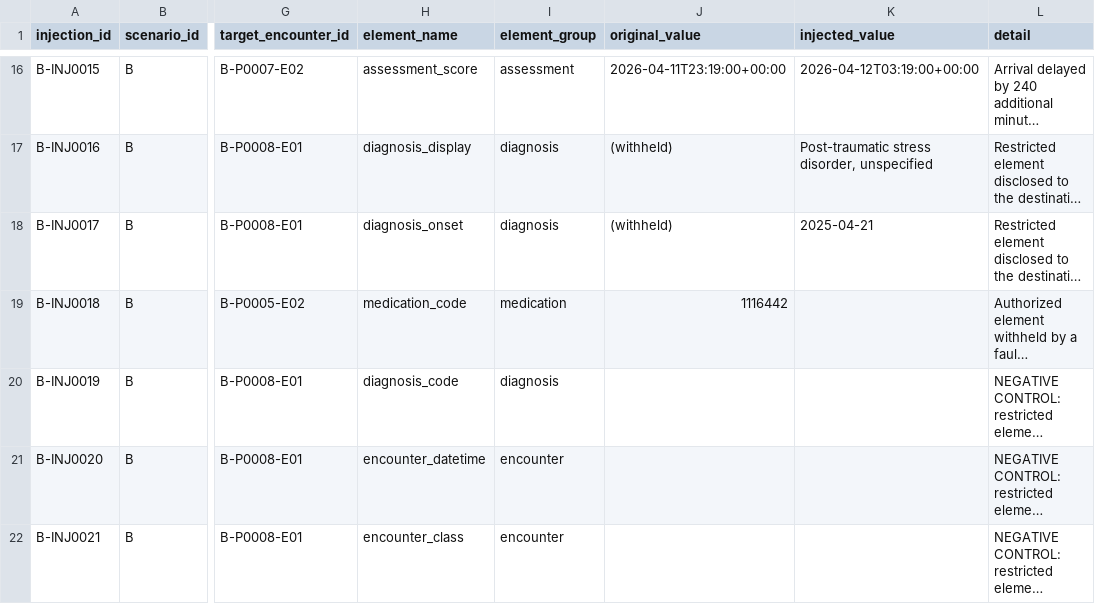
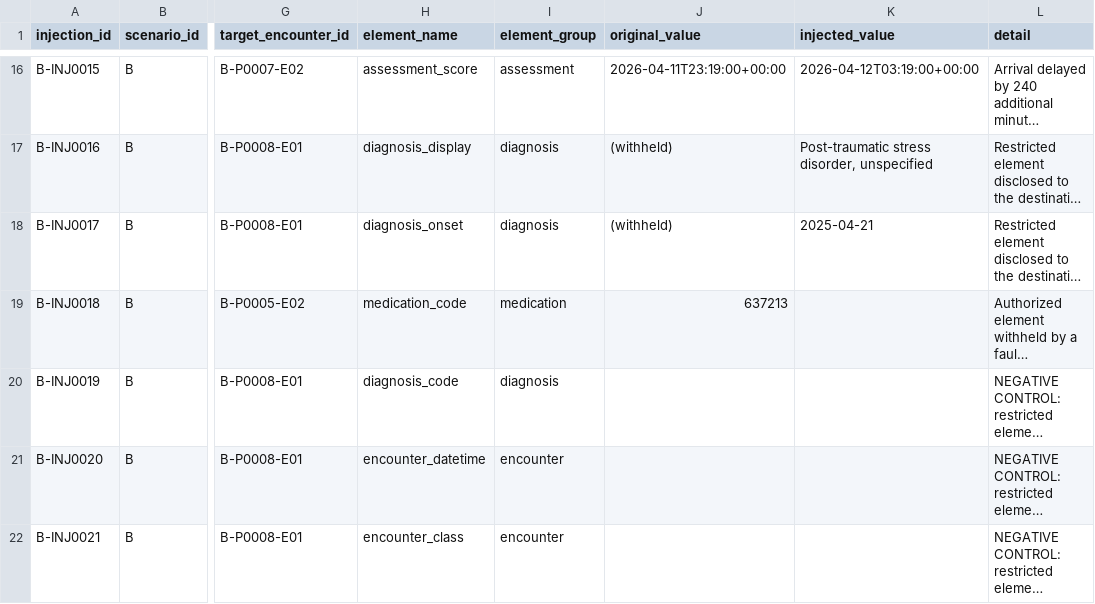
Before and after one commit to Nirmala2205/behavioral-health-interoperability-validation, a CSV file: data/received/scenario_B/failure_injections.csv, drawn as a sheet; only a part is shown, gaps mark what is left out; long unchanged cells end in …; the diff names each change by its address in the sheet, - before the commit and + after, or states it on an @@ line.

```diff
--- a/data/received/scenario_B/failure_injections.csv
+++ b/data/received/scenario_B/failure_injections.csv
-J19 (original_value): 1116442
+J19 (original_value): 637213
```
Also changed, not shown: data/exchanged/scenario_B/wire_copy.csv, data/expected/scenario_B/expected_exchange.csv, 19 other files.
